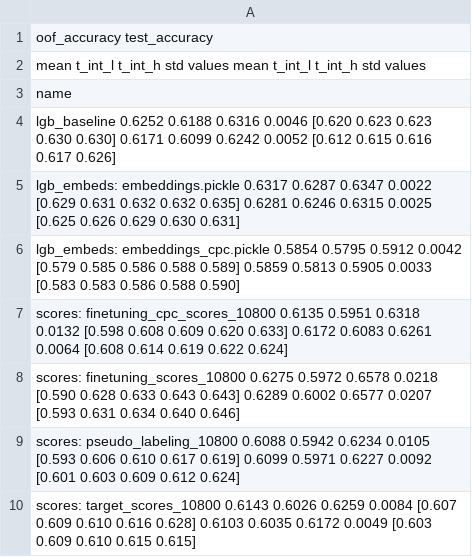
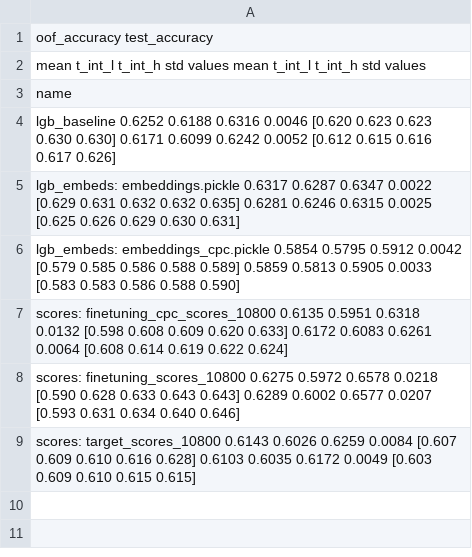
Before and after one commit to dllllb/pytorch-lifestream, a CSV file: opends/runs/semi_scenario_age_pred_10800.csv, drawn as a sheet.

```diff
--- a/opends/runs/semi_scenario_age_pred_10800.csv
+++ b/opends/runs/semi_scenario_age_pred_10800.csv
@@ -8,3 +8,2 @@ scores: finetuning_cpc_scores_10800       0.6135  0.5951  0.6318 0.0132  [0.598
 scores: finetuning_scores_10800           0.6275  0.5972  0.6578 0.0218  [0.590 0.628 0.633 0.643 0.643]        0.6289  0.6002  0.6577 0.0207  [0.593 0.631 0.634 0.640 0.646]
-scores: pseudo_labeling_10800             0.6088  0.5942  0.6234 0.0105  [0.593 0.606 0.610 0.617 0.619]        0.6099  0.5971  0.6227 0.0092  [0.601 0.603 0.609 0.612 0.624]
 scores: target_scores_10800               0.6143  0.6026  0.6259 0.0084  [0.607 0.609 0.610 0.616 0.628]        0.6103  0.6035  0.6172 0.0049  [0.603 0.609 0.610 0.615 0.615]
```
Also changed, not shown: opends/runs/scenario_age_pred.csv, opends/runs/scenario_gender.csv, 6 other files.
